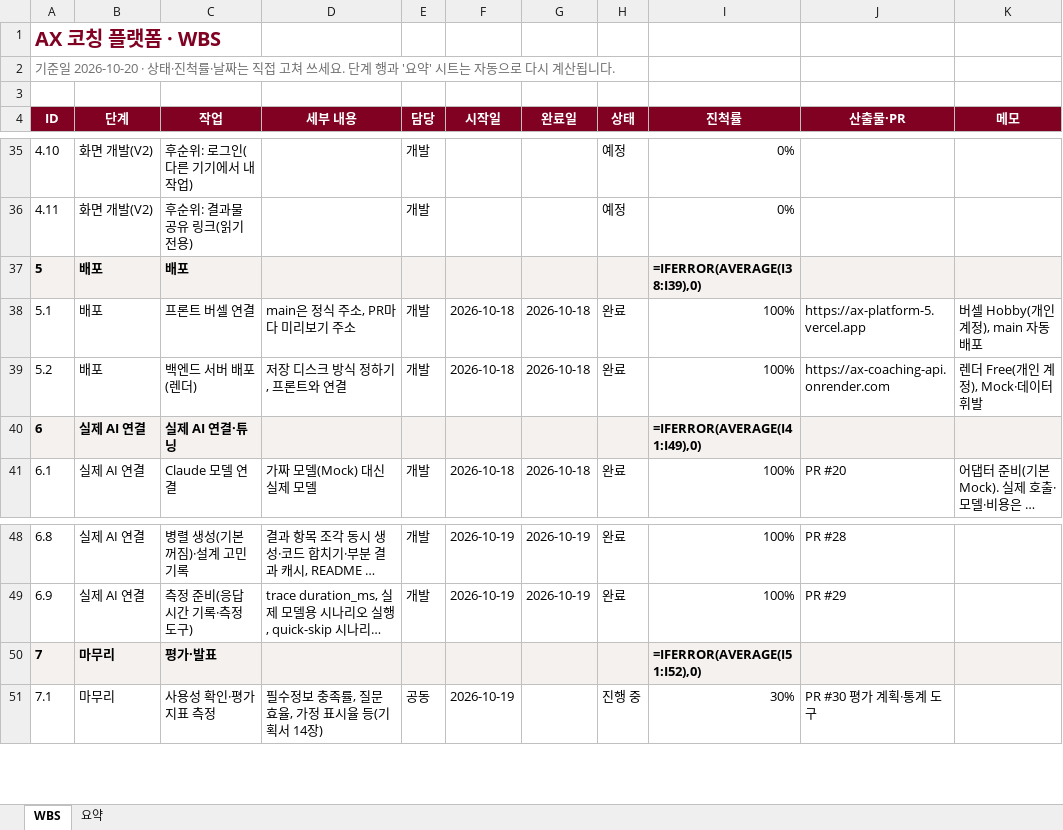
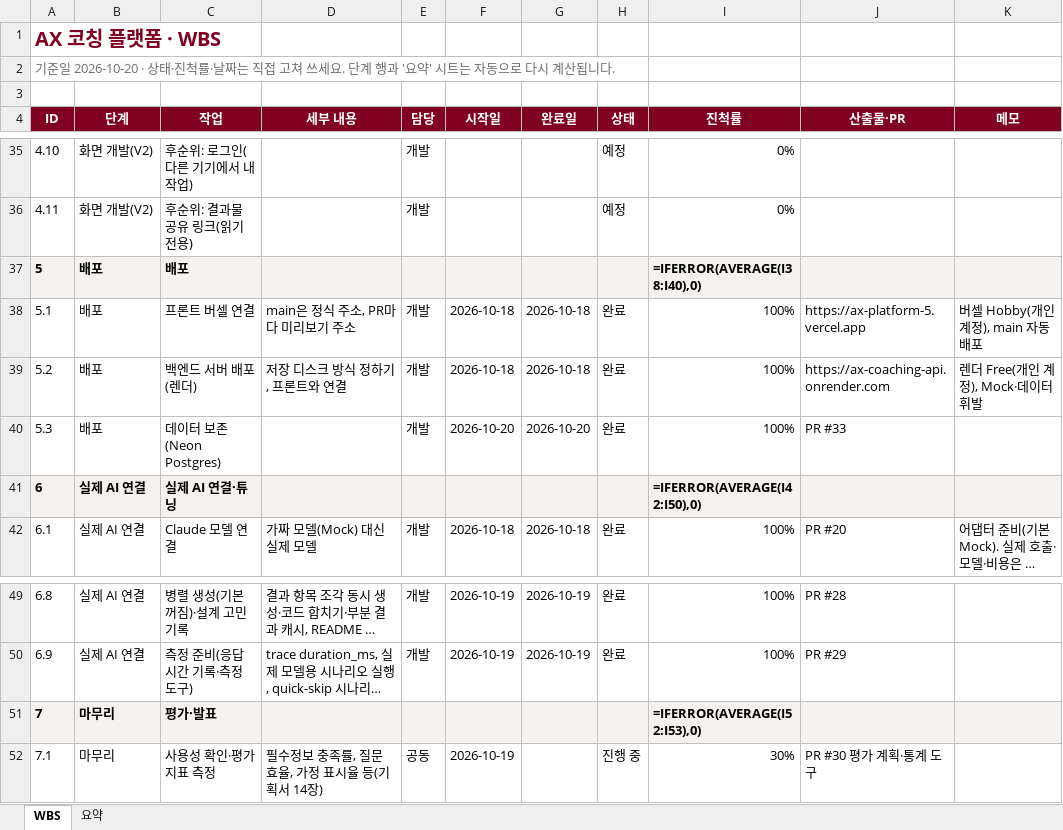
Before and after one commit to kimcheolhui9846/ax_platform_5, an Excel workbook: docs/WBS.xlsx, sheet WBS, drawn as a sheet; only a part is shown, gaps mark what is left out; long unchanged cells end in …; values as stored, in another font and other column widths than the file's, no borders; formulas without a stored value are shown as written; conditional formats not drawn; addresses are those after the commit; the diff names each change by its address in the sheet, - before the commit and + after, or states it on an @@ line.

Commit message:
데이터 보존: Neon 무료 Postgres(STORE=postgres) (#33)
* 데이터 보존(Neon Postgres) 설계와 구현 계획

* Postgres 세션·결과 이미지 저장소와 계약 테스트

* 저장소 고르기를 build_storage 한 곳으로, STORE=postgres 설정

* Postgres 풀: 죽은 연결 감지, 열기 제한 시간, 파일 id 이름 공개

* Postgres 풀은 서버가 시작할 때 열고 끝날 때 닫는다

* Postgres 연결 끊김 테스트를 풀의 연결 하나로 한정, 풀 열기 실패 시 닫기

* 저장소 닫기를 두 경로 모두에, 열기 판단은 storage.py로

* Postgres 풀은 만들 때 연결하지 않고 서버 시작 때 연다

* 평가 통계도 저장소를 연 뒤 읽는다

* 배포: Neon Postgres로 데이터 보존, 문서·WBS

* Postgres 리뷰 반영: NUL 문자, 테스트 DB 보호, 주소 형식 검사

* 쓰지 않는 import 정리, HANDOFF 테스트 수

```diff
--- a/docs/WBS.xlsx (sheet WBS)
+++ b/docs/WBS.xlsx (sheet WBS)
-I37 (진척률): =IFERROR(AVERAGE(I38:I39),0)
+I37 (진척률): =IFERROR(AVERAGE(I38:I40),0)
+row 40: 5.3 | 배포 | 데이터 보존(Neon Postgres) |  | 개발 | 2026-10-20 | 2026-10-20 | 완료 | 100% | PR #33
-I41 (진척률): =IFERROR(AVERAGE(I41:I49),0)
+I41 (진척률): =IFERROR(AVERAGE(I42:I50),0)
-I51 (진척률): =IFERROR(AVERAGE(I51:I52),0)
+I51 (진척률): =IFERROR(AVERAGE(I52:I53),0)
```
Also changed, not shown: sheet 요약, 25 other files.
